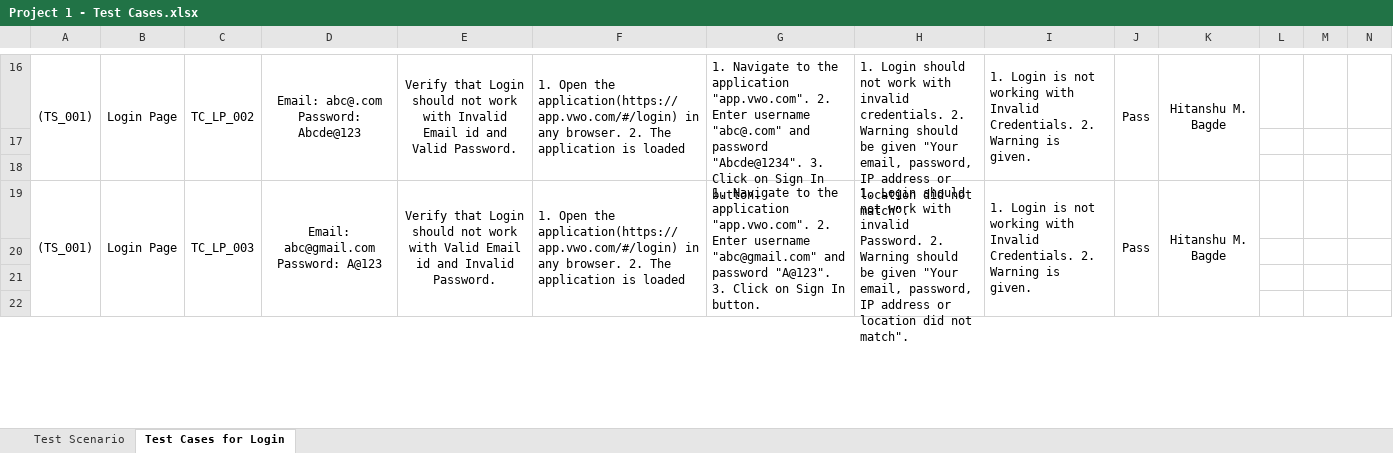
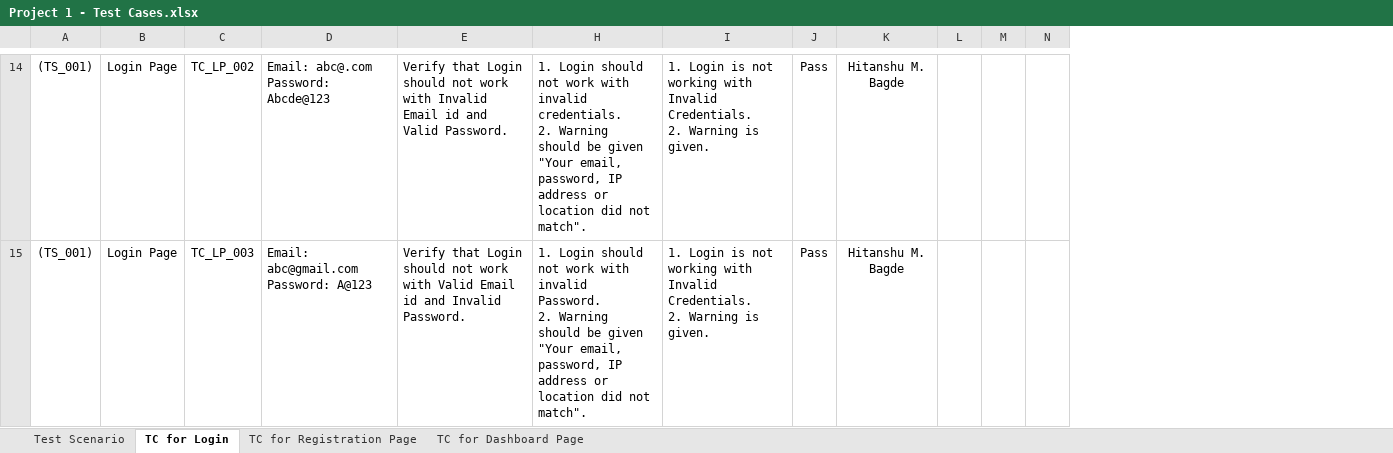
Before and after one commit to hitanshu-b/Software-Testing-Projects, an Excel workbook: Project 1 - Test Cases.xlsx, sheet TC for Login, drawn as a sheet; only a part is shown, gaps mark what is left out; values as stored, in another font and other column widths than the file's, no borders; charts and pictures not drawn; removed rows and columns are numbered as before the commit, all else as after; ↵ is a line break in a cell; the diff covers the shown part only; the diff names each change by its address in the sheet, - before the commit and + after, or states it on an @@ line.

```diff
--- a/Project 1 - Test Cases.xlsx (sheet TC for Login)
+++ b/Project 1 - Test Cases.xlsx (sheet TC for Login)
-sheet tab: Test Cases for Login
+sheet tab: TC for Login
+sheet tab: TC for Registration Page
+sheet tab: TC for Dashboard Page
@@ column F hidden, row 16: 1. Open the application(https://app.vwo.com/#/login) in any browser. 2. The application is loaded; row 19: 1. Open the application(https://app.vwo.com/#/login) in any browser. 2. The application is loaded @@
@@ column G hidden, row 16: 1. Navigate to the application "app.vwo.com". 2. Enter username "abc@.com" and password "Abcde@1234". 3. Click on Sign In button.; row 19: 1. Navigate to the application "app.vwo.com". 2. Enter username "abc@gmail.com" and password "A@123". 3. Click on Sign In button. @@
-A16:A18 merged
-B16:B18 merged
-C16:C18 merged
-D14: Email: abc@.com Password: Abcde@123
+D14: Email: abc@.com ↵ Password: Abcde@123
-D14:E14 alignment: center
+D14:E14 alignment: left
-D16:D18 merged
-E16:E18 merged
-H14: …not match".
+H14: …not match".
-H16:H18 merged
-I14: …is given.
+I14: …is given.
-I16:I18 merged
-J16:J18 merged
-K16:K18 merged
-row 17: (empty)
-row 18: (empty)
-A19:A22 merged
-B19:B22 merged
-C19:C22 merged
-D15: Email: abc@gmail.com Password: A@123
+D15: Email: abc@gmail.com ↵ Password: A@123
-D15:E15 alignment: center
+D15:E15 alignment: left
-D19:D22 merged
-E19:E22 merged
-H15: …not match".
+H15: …not match".
-H19:H22 merged
-I15: …is given.
+I15: …is given.
-I19:I22 merged
-J19:J22 merged
-K19:K22 merged
-row 20: (empty)
-row 21: (empty)
-row 22: (empty)
```
Also changed, not shown: 2 added rows, 40 removed rows, 151 edited cells, cell formats and merged cells elsewhere in this sheet, sheet Test Scenario, hidden cells, charts or pictures.
